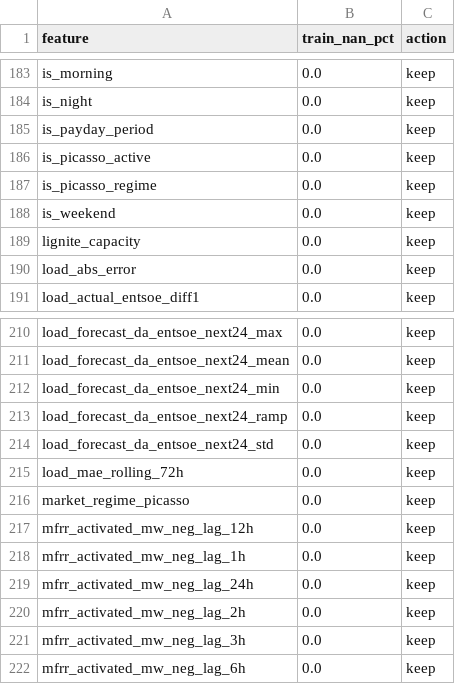
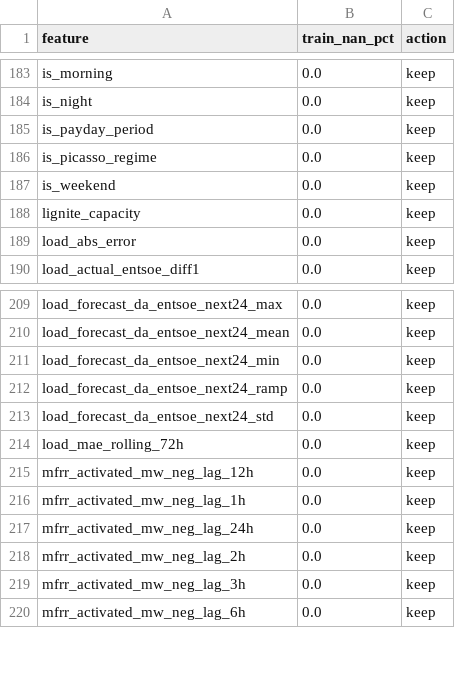
Before and after one commit to lgiesen/energy_trading, a CSV file: data/model_input/afrr/feature_quality_report.csv, drawn as a sheet; only a part is shown, gaps mark what is left out.

```diff
--- a/data/model_input/afrr/feature_quality_report.csv
+++ b/data/model_input/afrr/feature_quality_report.csv
@@ -185,3 +185,2 @@ is_night,0.0,keep
 is_payday_period,0.0,keep
-is_picasso_active,0.0,keep
 is_picasso_regime,0.0,keep
@@ -215,3 +214,2 @@ load_forecast_da_entsoe_next24_std,0.0,keep
 load_mae_rolling_72h,0.0,keep
-market_regime_picasso,0.0,keep
 mfrr_activated_mw_neg_lag_12h,0.0,keep
```
Also changed, not shown: data/model_input/da/feature_quality_report.csv, 21 other files.
